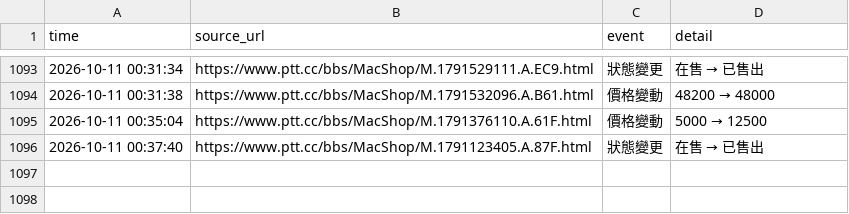
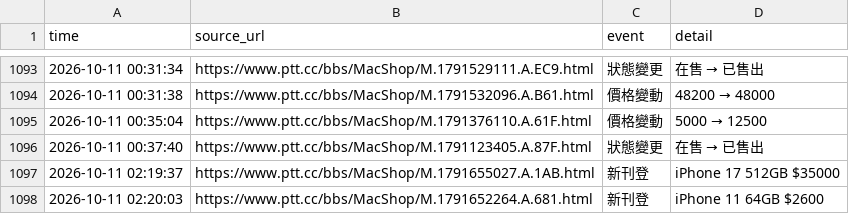
Before and after one commit to iPliny/ptt-iphone-tracker, a CSV file: data/events.csv, drawn as a sheet; only a part is shown, gaps mark what is left out.

```diff
--- a/data/events.csv
+++ b/data/events.csv
@@ -1098 +1098,3 @@
 2026-10-11 00:37:40,https://www.ptt.cc/bbs/MacShop/M.1791123405.A.87F.html,狀態變更,在售 → 已售出
+2026-10-11 02:19:37,https://www.ptt.cc/bbs/MacShop/M.1791655027.A.1AB.html,新刊登,iPhone 17 512GB $35000
+2026-10-11 02:20:03,https://www.ptt.cc/bbs/MacShop/M.1791652264.A.681.html,新刊登,iPhone 11 64GB $2600
```
Also changed, not shown: data/listings.csv, data/market_summary.csv.
